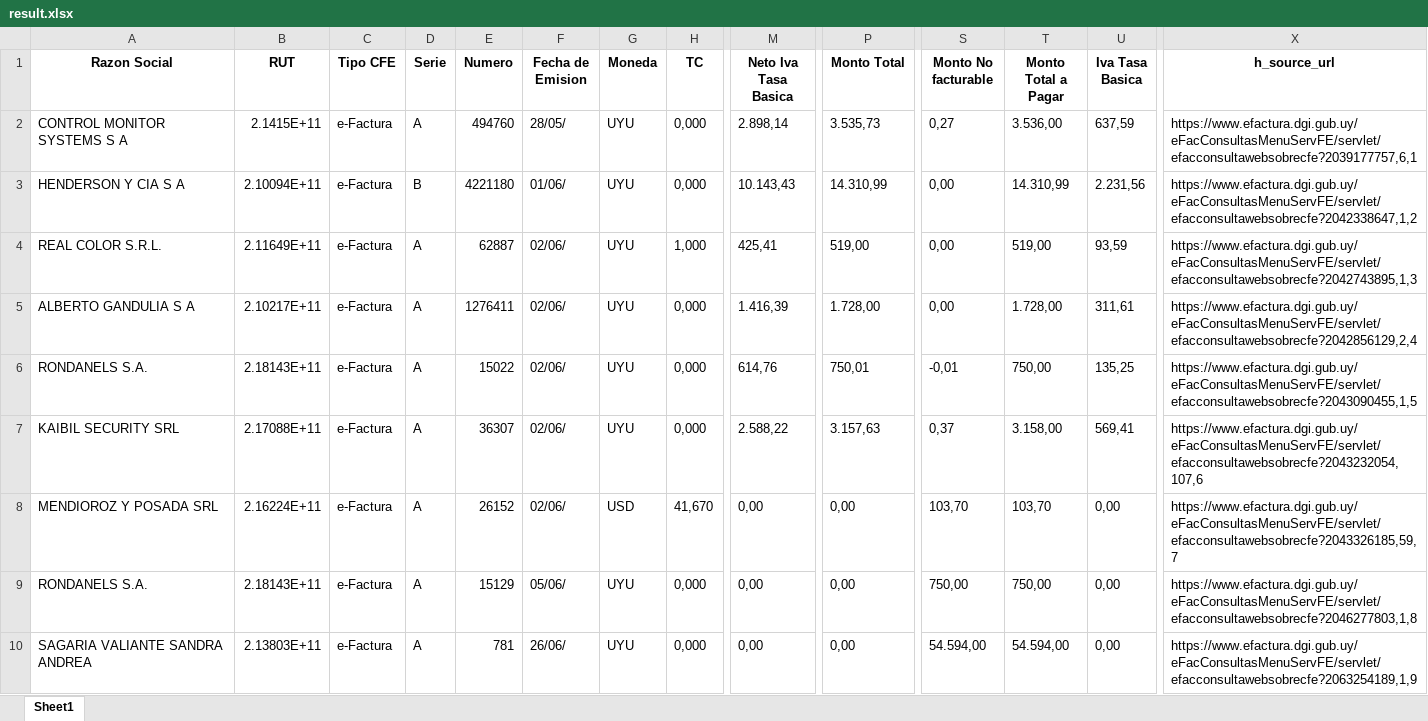
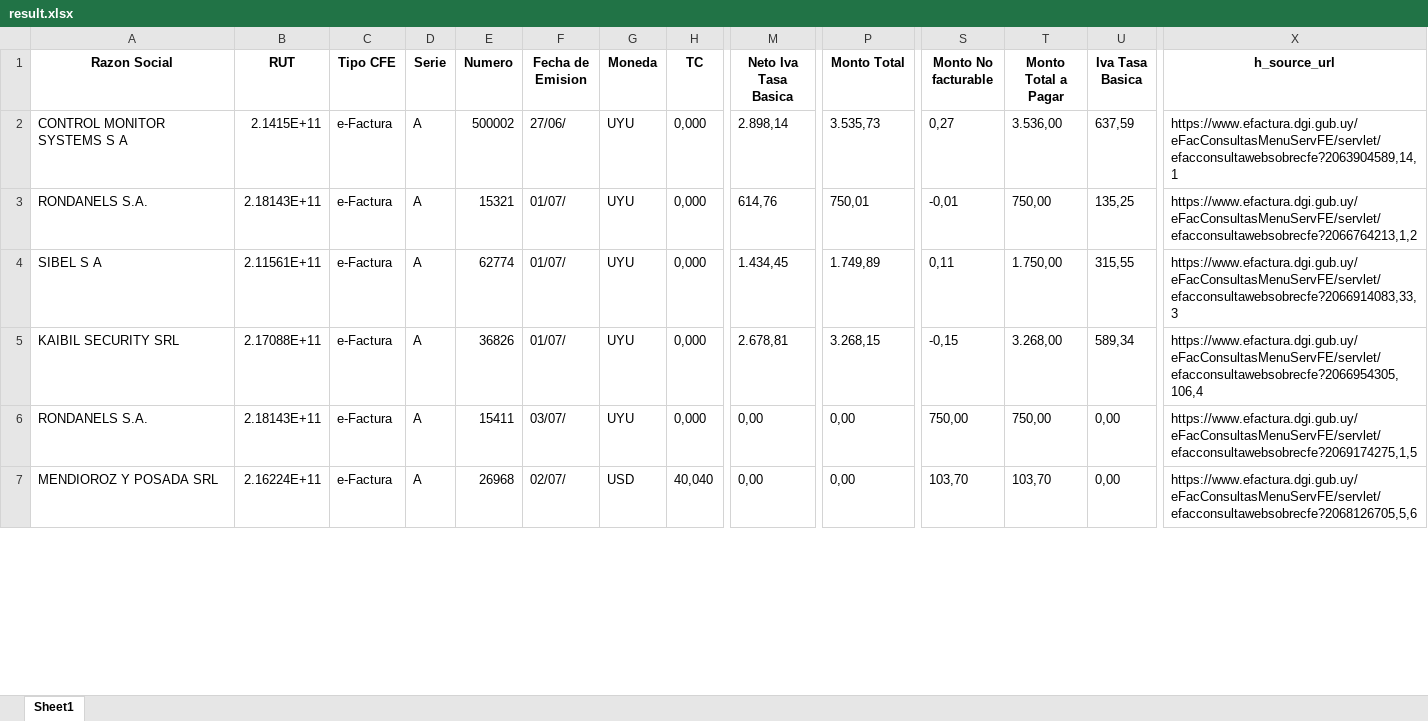
Before and after one commit to Anshsharma25/playwrite_Auto_Scrap, an Excel workbook: DGI/CFERecibidos/213624850018/result.xlsx, sheet Sheet1, drawn as a sheet; only a part is shown, gaps mark what is left out; values as stored, in another font and other column widths than the file's, no borders; removed rows and columns are numbered as before the commit, all else as after; rows hold the shown columns only; the diff covers the shown part only; the diff names each change by its address in the sheet, - before the commit and + after, or states it on an @@ line.

```diff
--- a/DGI/CFERecibidos/213624850018/result.xlsx (sheet Sheet1)
+++ b/DGI/CFERecibidos/213624850018/result.xlsx (sheet Sheet1)
-E2 (Numero): 494760
+E2 (Numero): 500002
-F2 (Fecha de Emision): 28/05/
+F2 (Fecha de Emision): 27/06/
-X2 (h_source_url): https://www.efactura.dgi.gub.uy/eFacConsultasMenuServFE/servlet/efacconsultawebsobrecfe?2039177757,6,1
+X2 (h_source_url): https://www.efactura.dgi.gub.uy/eFacConsultasMenuServFE/servlet/efacconsultawebsobrecfe?2063904589,14,1
-row 3: HENDERSON Y CIA S A | 2.10094E+11 | e-Factura | B | 4221180 | 01/06/ | UYU | 0,000 | 10.143,43 | 14.310,99 | 0,00 | 14.310,99 | 2.231,56 | https://www.efactura.dgi.gub.uy/eFacConsultasMenuServFE/servlet/efacconsultawebsobrecfe?2042338647,1,2
-row 4: REAL COLOR S.R.L. | 2.11649E+11 | e-Factura | A | 62887 | 02/06/ | UYU | 1,000 | 425,41 | 519,00 | 0,00 | 519,00 | 93,59 | https://www.efactura.dgi.gub.uy/eFacConsultasMenuServFE/servlet/efacconsultawebsobrecfe?2042743895,1,3
-row 5: ALBERTO GANDULIA S A | 2.10217E+11 | e-Factura | A | 1276411 | 02/06/ | UYU | 0,000 | 1.416,39 | 1.728,00 | 0,00 | 1.728,00 | 311,61 | https://www.efactura.dgi.gub.uy/eFacConsultasMenuServFE/servlet/efacconsultawebsobrecfe?2042856129,2,4
-E3 (Numero): 15022
+E3 (Numero): 15321
-F3 (Fecha de Emision): 02/06/
+F3 (Fecha de Emision): 01/07/
-X3 (h_source_url): https://www.efactura.dgi.gub.uy/eFacConsultasMenuServFE/servlet/efacconsultawebsobrecfe?2043090455,1,5
+X3 (h_source_url): https://www.efactura.dgi.gub.uy/eFacConsultasMenuServFE/servlet/efacconsultawebsobrecfe?2066764213,1,2
+row 4: SIBEL S A | 2.11561E+11 | e-Factura | A | 62774 | 01/07/ | UYU | 0,000 | 1.434,45 | 1.749,89 | 0,11 | 1.750,00 | 315,55 | https://www.efactura.dgi.gub.uy/eFacConsultasMenuServFE/servlet/efacconsultawebsobrecfe?2066914083,33,3
-E5 (Numero): 36307
+E5 (Numero): 36826
-F5 (Fecha de Emision): 02/06/
+F5 (Fecha de Emision): 01/07/
-M5 (Neto Iva Tasa Basica): 2.588,22
+M5 (Neto Iva Tasa Basica): 2.678,81
-P5 (Monto Total): 3.157,63
+P5 (Monto Total): 3.268,15
-S5 (Monto No facturable): 0,37
+S5 (Monto No facturable): -0,15
-T5 (Monto Total a Pagar): 3.158,00
+T5 (Monto Total a Pagar): 3.268,00
-U5 (Iva Tasa Basica): 569,41
+U5 (Iva Tasa Basica): 589,34
-X5 (h_source_url): https://www.efactura.dgi.gub.uy/eFacConsultasMenuServFE/servlet/efacconsultawebsobrecfe?2043232054,107,6
+X5 (h_source_url): https://www.efactura.dgi.gub.uy/eFacConsultasMenuServFE/servlet/efacconsultawebsobrecfe?2066954305,106,4
-row 8: MENDIOROZ Y POSADA SRL | 2.16224E+11 | e-Factura | A | 26152 | 02/06/ | USD | 41,670 | 0,00 | 0,00 | 103,70 | 103,70 | 0,00 | https://www.efactura.dgi.gub.uy/eFacConsultasMenuServFE/servlet/efacconsultawebsobrecfe?2043326185,59,7
-E6 (Numero): 15129
+E6 (Numero): 15411
-F6 (Fecha de Emision): 05/06/
+F6 (Fecha de Emision): 03/07/
-X6 (h_source_url): https://www.efactura.dgi.gub.uy/eFacConsultasMenuServFE/servlet/efacconsultawebsobrecfe?2046277803,1,8
+X6 (h_source_url): https://www.efactura.dgi.gub.uy/eFacConsultasMenuServFE/servlet/efacconsultawebsobrecfe?2069174275,1,5
-A7 (Razon Social): SAGARIA VALIANTE SANDRA ANDREA
+A7 (Razon Social): MENDIOROZ Y POSADA SRL
-B7 (RUT): 2.13803E+11
+B7 (RUT): 2.16224E+11
-E7 (Numero): 781
+E7 (Numero): 26968
-F7 (Fecha de Emision): 26/06/
+F7 (Fecha de Emision): 02/07/
-G7 (Moneda): UYU
+G7 (Moneda): USD
-H7 (TC): 0,000
+H7 (TC): 40,040
-S7 (Monto No facturable): 54.594,00
+S7 (Monto No facturable): 103,70
-T7 (Monto Total a Pagar): 54.594,00
+T7 (Monto Total a Pagar): 103,70
-X7 (h_source_url): https://www.efactura.dgi.gub.uy/eFacConsultasMenuServFE/servlet/efacconsultawebsobrecfe?2063254189,1,9
+X7 (h_source_url): https://www.efactura.dgi.gub.uy/eFacConsultasMenuServFE/servlet/efacconsultawebsobrecfe?2068126705,5,6
```
Also changed, not shown: 38 removed rows and 256 edited cells elsewhere in this sheet, 16 other files.
